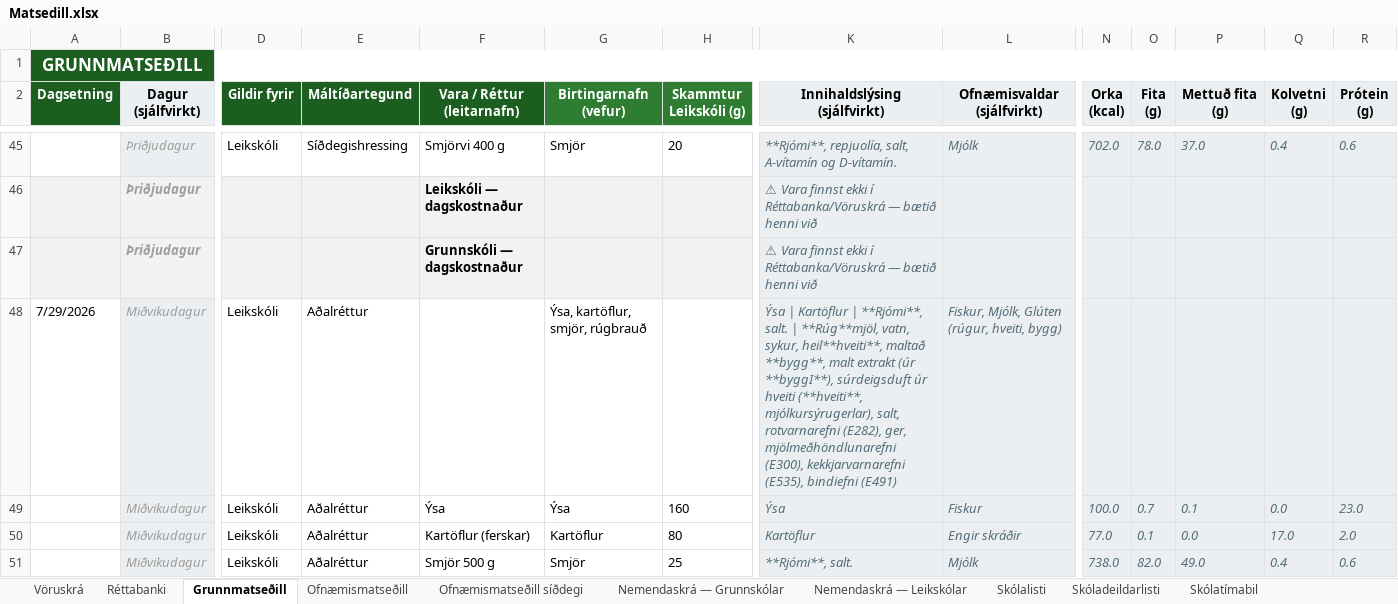
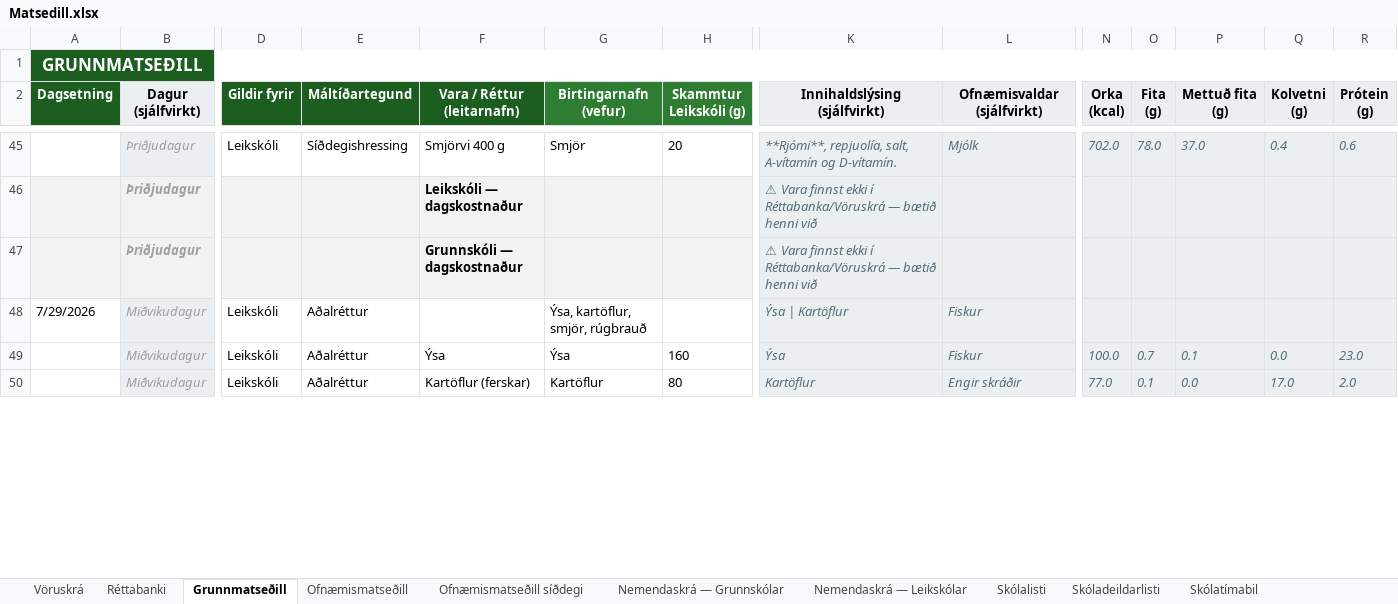
Before and after one commit to JohnBond87/matarstund, an Excel workbook: Matsedill.xlsx, sheet Grunnmatseðill, drawn as a sheet; only a part is shown, gaps mark what is left out; values as stored, in another font and other column widths than the file's, no borders; conditional formats not drawn; removed rows and columns are numbered as before the commit, all else as after; rows hold the shown columns only; the diff covers the shown part only; the diff names each change by its address in the sheet, - before the commit and + after, or states it on an @@ line.

```diff
--- a/Matsedill.xlsx (sheet Grunnmatseðill)
+++ b/Matsedill.xlsx (sheet Grunnmatseðill)
-K48 (Innihaldslýsing (sjálfvirkt)): …| Kartöflur | **Rjómi**, salt. | **Rúg**mjöl, vatn, sykur, heil**hveiti**, maltað **bygg**, malt extrakt (úr **byggI**), súrdeigsduft úr hveiti (**hveiti**, mjólkursýrugerlar), salt, rotvarnarefni (E282), ger, mjölmeðhöndlunarefni (E300), kekkjarvarnarefni (E535), bindiefni (E491)
+K48 (Innihaldslýsing (sjálfvirkt)): …| Kartöflur
-L48 (Ofnæmisvaldar (sjálfvirkt)): Fiskur, Mjólk, Glúten (rúgur, hveiti, bygg)
+L48 (Ofnæmisvaldar (sjálfvirkt)): Fiskur
-row 51:  | Miðvikudagur | Leikskóli | Aðalréttur | Smjör 500 g | Smjör | 25 | **Rjómi**, salt. | Mjólk | 738.0 | 82.0 | 49.0 | 0.4 | 0.6
```
Also changed, not shown: 5 added rows, 2 removed rows, 2 edited cells and cell formats elsewhere in this sheet, sheet Ofnæmismatseðill, sheet Pöntunarblað skólar, formulas that keep their value.
